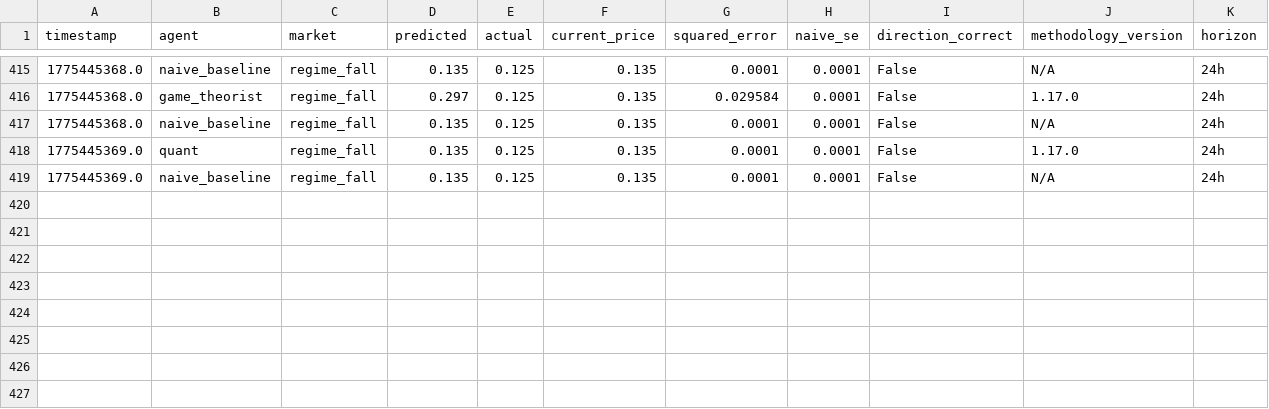
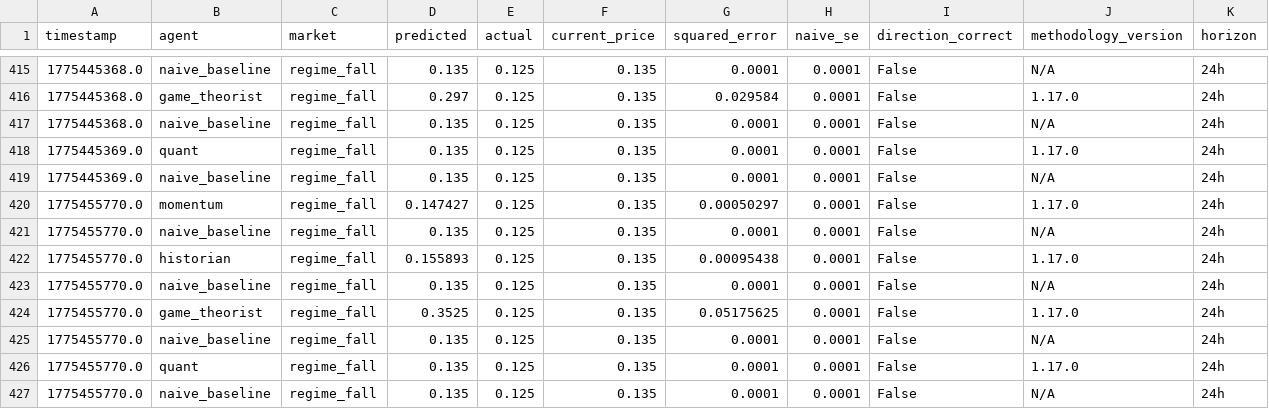
Before and after one commit to pairie-koh/Oracle-Labs-V2, a CSV file: scores_history.csv, drawn as a sheet; only a part is shown, gaps mark what is left out; the diff names each change by its address in the sheet, - before the commit and + after, or states it on an @@ line.

```diff
--- a/scores_history.csv
+++ b/scores_history.csv
+row 420: 1775455770.0 | momentum | regime_fall | 0.147427 | 0.125 | 0.135 | 0.00050297 | 0.0001 | False | 1.17.0 | 24h
+row 421: 1775455770.0 | naive_baseline | regime_fall | 0.135 | 0.125 | 0.135 | 0.0001 | 0.0001 | False | N/A | 24h
+row 422: 1775455770.0 | historian | regime_fall | 0.155893 | 0.125 | 0.135 | 0.00095438 | 0.0001 | False | 1.17.0 | 24h
+row 423: 1775455770.0 | naive_baseline | regime_fall | 0.135 | 0.125 | 0.135 | 0.0001 | 0.0001 | False | N/A | 24h
+row 424: 1775455770.0 | game_theorist | regime_fall | 0.3525 | 0.125 | 0.135 | 0.05175625 | 0.0001 | False | 1.17.0 | 24h
+row 425: 1775455770.0 | naive_baseline | regime_fall | 0.135 | 0.125 | 0.135 | 0.0001 | 0.0001 | False | N/A | 24h
+row 426: 1775455770.0 | quant | regime_fall | 0.135 | 0.125 | 0.135 | 0.0001 | 0.0001 | False | 1.17.0 | 24h
+row 427: 1775455770.0 | naive_baseline | regime_fall | 0.135 | 0.125 | 0.135 | 0.0001 | 0.0001 | False | N/A | 24h
```
Also changed, not shown: price_history/prices.csv, 23 other files.
